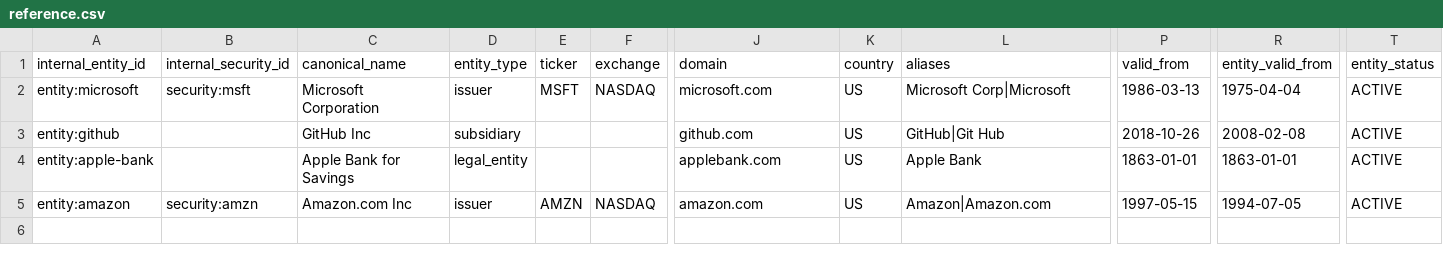
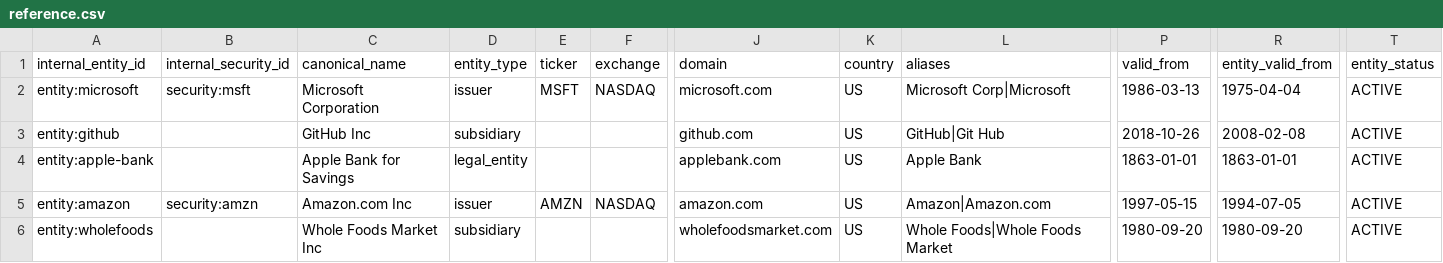
Before and after one commit to knguyenTRNP/SymbologyLink, a CSV file: examples/reference.csv, drawn as a sheet; only a part is shown, gaps mark what is left out; rows hold the shown columns only; the diff names each change by its address in the sheet, - before the commit and + after, or states it on an @@ line.

```diff
--- a/examples/reference.csv
+++ b/examples/reference.csv
+row 6: entity:wholefoods |  | Whole Foods Market Inc | subsidiary |  |  | wholefoodsmarket.com | US | Whole Foods|Whole Foods Market | 1980-09-20 | 1980-09-20 | ACTIVE
```
Also changed, not shown: 10 other files.
